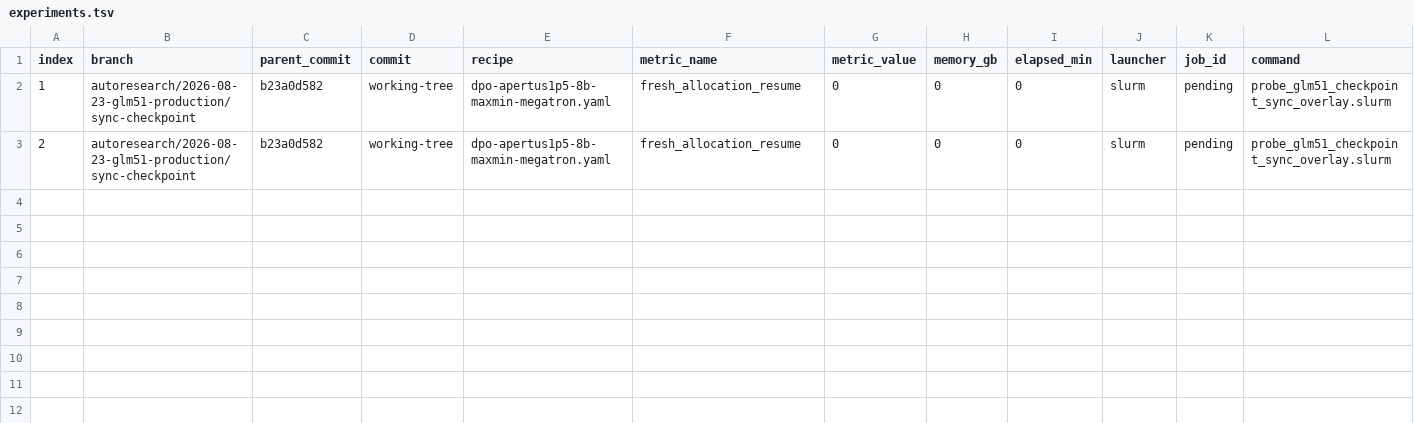
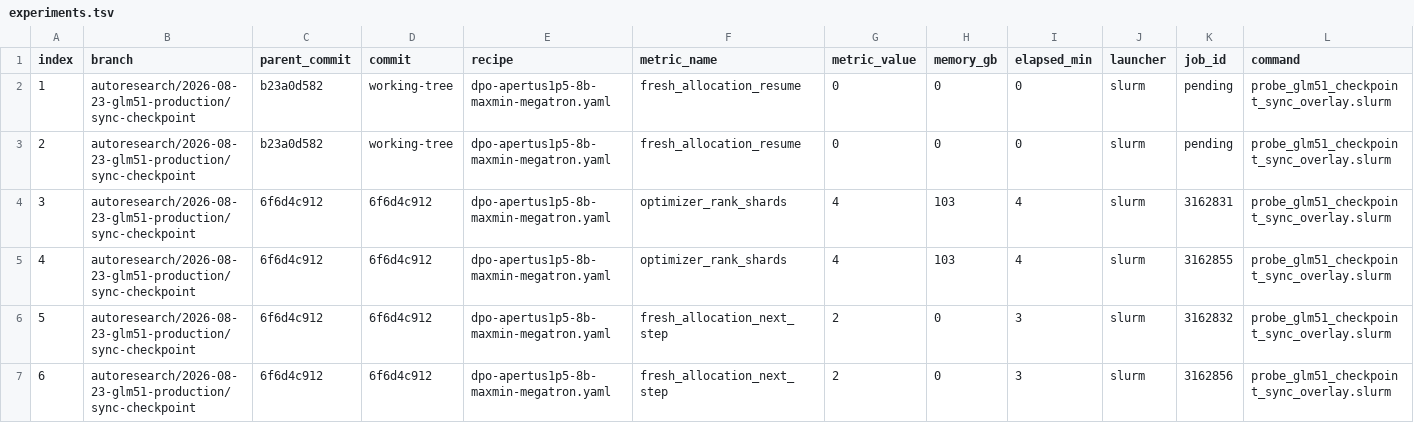
Before and after one commit to Alvorecer721/Nemo-RL, a TSV file: session/20260823_140101/experiments.tsv, drawn as a sheet; only a part is shown; rows hold the shown columns only; the diff names each change by its address in the sheet, - before the commit and + after, or states it on an @@ line.

Commit message:
test(glm): gate 288-rank checkpoint recovery
Signed-off-by: Alvorecer721 <yixuan.xu@ai.ethz.ch>

```diff
--- a/session/20260823_140101/experiments.tsv
+++ b/session/20260823_140101/experiments.tsv
+row 4: 3 | autoresearch/2026-08-23-glm51-production/sync-checkpoint | 6f6d4c912 | 6f6d4c912 | dpo-apertus1p5-8b-maxmin-megatron.yaml | optimizer_rank_shards | 4 | 103 | 4 | slurm | 3162831 | probe_glm51_checkpoint_sync_overlay.slurm
+row 5: 4 | autoresearch/2026-08-23-glm51-production/sync-checkpoint | 6f6d4c912 | 6f6d4c912 | dpo-apertus1p5-8b-maxmin-megatron.yaml | optimizer_rank_shards | 4 | 103 | 4 | slurm | 3162855 | probe_glm51_checkpoint_sync_overlay.slurm
+row 6: 5 | autoresearch/2026-08-23-glm51-production/sync-checkpoint | 6f6d4c912 | 6f6d4c912 | dpo-apertus1p5-8b-maxmin-megatron.yaml | fresh_allocation_next_step | 2 | 0 | 3 | slurm | 3162832 | probe_glm51_checkpoint_sync_overlay.slurm
+row 7: 6 | autoresearch/2026-08-23-glm51-production/sync-checkpoint | 6f6d4c912 | 6f6d4c912 | dpo-apertus1p5-8b-maxmin-megatron.yaml | fresh_allocation_next_step | 2 | 0 | 3 | slurm | 3162856 | probe_glm51_checkpoint_sync_overlay.slurm
```
Also changed, not shown: 9 other files.
